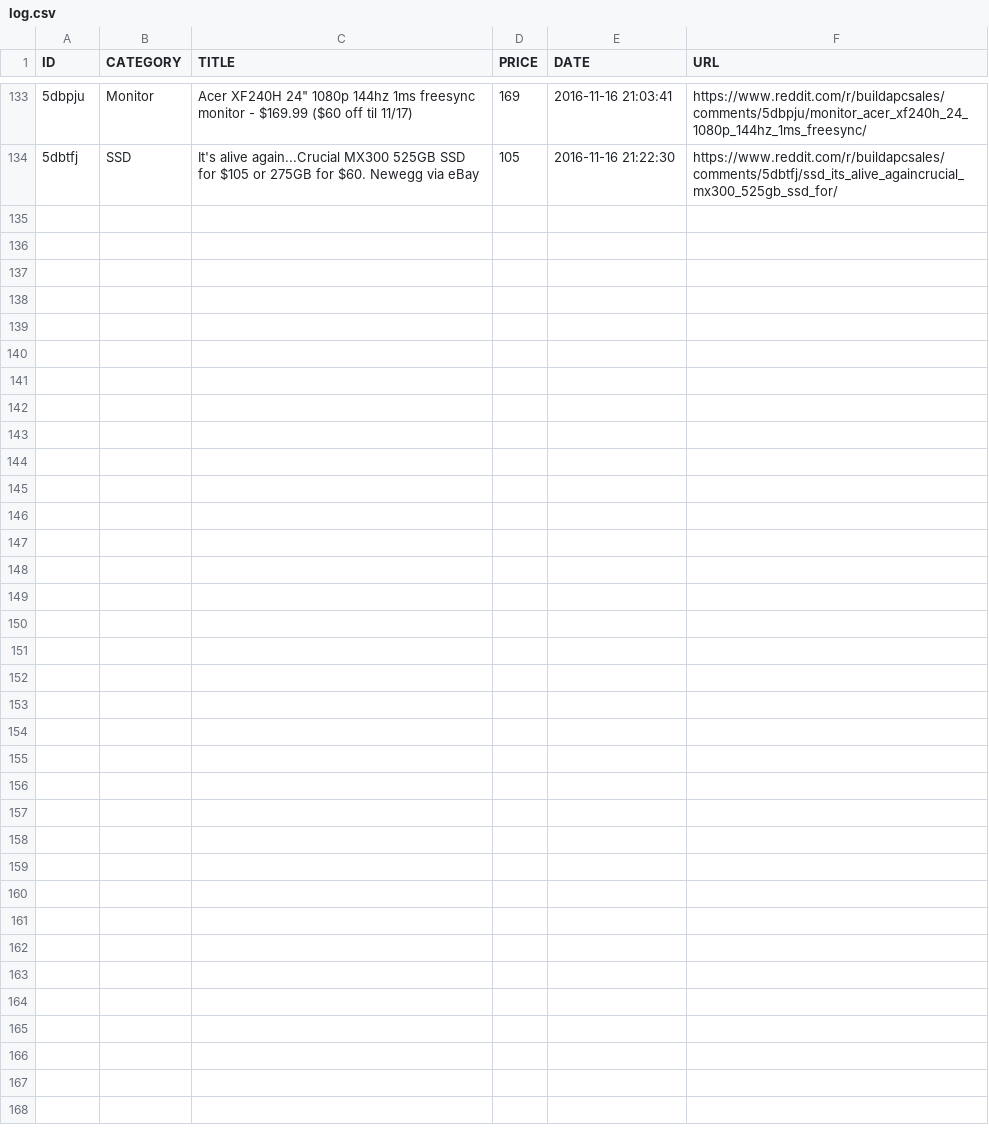
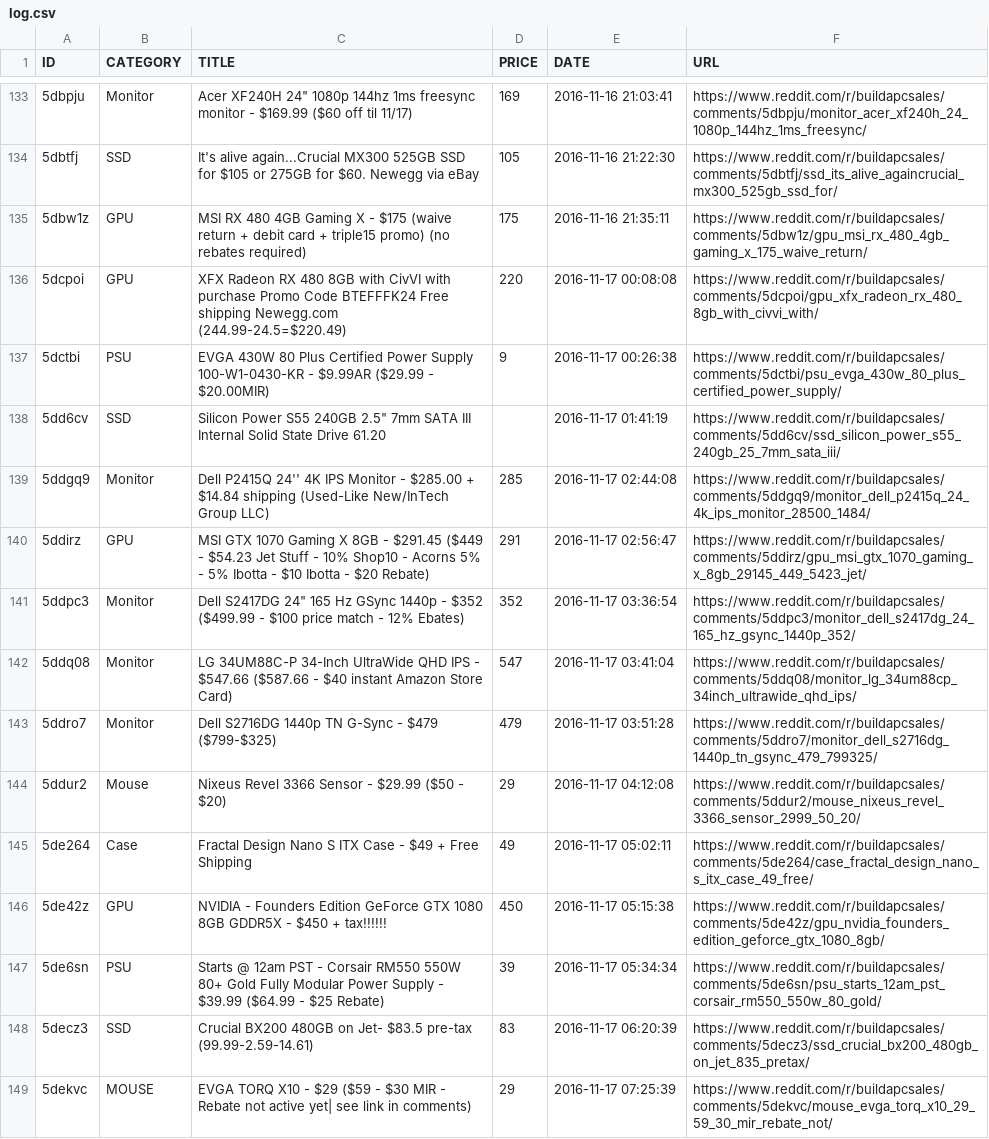
Before and after one commit to LucasChilders/bapc-log, a CSV file: log.csv, drawn as a sheet; only a part is shown, gaps mark what is left out; the diff names each change by its address in the sheet, - before the commit and + after, or states it on an @@ line.

Commit message:
Updated Log

```diff
--- a/log.csv
+++ b/log.csv
+row 135: 5dbw1z | GPU | MSI RX 480 4GB Gaming X - $175 (waive return + debit card + triple15 promo) (no rebates required) | 175 | 2016-11-16 21:35:11 | https://www.reddit.com/r/buildapcsales/comments/5dbw1z/gpu_msi_rx_480_4gb_gaming_x_175_waive_return/
+row 136: 5dcpoi | GPU | XFX Radeon RX 480 8GB with CivVI with purchase Promo Code BTEFFFK24 Free shipping Newegg.com (244.99-24.5=$220.49) | 220 | 2016-11-17 00:08:08 | https://www.reddit.com/r/buildapcsales/comments/5dcpoi/gpu_xfx_radeon_rx_480_8gb_with_civvi_with/
+row 137: 5dctbi | PSU | EVGA 430W 80 Plus Certified Power Supply 100-W1-0430-KR - $9.99AR ($29.99 - $20.00MIR) | 9 | 2016-11-17 00:26:38 | https://www.reddit.com/r/buildapcsales/comments/5dctbi/psu_evga_430w_80_plus_certified_power_supply/
+row 138: 5dd6cv | SSD | Silicon Power S55 240GB 2.5" 7mm SATA III Internal Solid State Drive 61.20 |  | 2016-11-17 01:41:19 | https://www.reddit.com/r/buildapcsales/comments/5dd6cv/ssd_silicon_power_s55_240gb_25_7mm_sata_iii/
+row 139: 5ddgq9 | Monitor | Dell P2415Q 24'' 4K IPS Monitor - $285.00 + $14.84 shipping (Used-Like New/InTech Group LLC) | 285 | 2016-11-17 02:44:08 | https://www.reddit.com/r/buildapcsales/comments/5ddgq9/monitor_dell_p2415q_24_4k_ips_monitor_28500_1484/
+row 140: 5ddirz | GPU | MSI GTX 1070 Gaming X 8GB - $291.45 ($449 - $54.23 Jet Stuff - 10% Shop10 - Acorns 5% - 5% Ibotta - $10 Ibotta - $20 Rebate) | 291 | 2016-11-17 02:56:47 | https://www.reddit.com/r/buildapcsales/comments/5ddirz/gpu_msi_gtx_1070_gaming_x_8gb_29145_449_5423_jet/
+row 141: 5ddpc3 | Monitor | Dell S2417DG 24" 165 Hz GSync 1440p - $352 ($499.99 - $100 price match - 12% Ebates) | 352 | 2016-11-17 03:36:54 | https://www.reddit.com/r/buildapcsales/comments/5ddpc3/monitor_dell_s2417dg_24_165_hz_gsync_1440p_352/
+row 142: 5ddq08 | Monitor | LG 34UM88C-P 34-Inch UltraWide QHD IPS - $547.66 ($587.66 - $40 instant Amazon Store Card) | 547 | 2016-11-17 03:41:04 | https://www.reddit.com/r/buildapcsales/comments/5ddq08/monitor_lg_34um88cp_34inch_ultrawide_qhd_ips/
+row 143: 5ddro7 | Monitor | Dell S2716DG 1440p TN G-Sync - $479 ($799-$325) | 479 | 2016-11-17 03:51:28 | https://www.reddit.com/r/buildapcsales/comments/5ddro7/monitor_dell_s2716dg_1440p_tn_gsync_479_799325/
+row 144: 5ddur2 | Mouse | Nixeus Revel 3366 Sensor - $29.99 ($50 - $20) | 29 | 2016-11-17 04:12:08 | https://www.reddit.com/r/buildapcsales/comments/5ddur2/mouse_nixeus_revel_3366_sensor_2999_50_20/
+row 145: 5de264 | Case | Fractal Design Nano S ITX Case - $49 + Free Shipping | 49 | 2016-11-17 05:02:11 | https://www.reddit.com/r/buildapcsales/comments/5de264/case_fractal_design_nano_s_itx_case_49_free/
+row 146: 5de42z | GPU | NVIDIA - Founders Edition GeForce GTX 1080 8GB GDDR5X - $450 + tax!!!!!! | 450 | 2016-11-17 05:15:38 | https://www.reddit.com/r/buildapcsales/comments/5de42z/gpu_nvidia_founders_edition_geforce_gtx_1080_8gb/
+row 147: 5de6sn | PSU | Starts @ 12am PST - Corsair RM550 550W 80+ Gold Fully Modular Power Supply - $39.99 ($64.99 - $25 Rebate) | 39 | 2016-11-17 05:34:34 | https://www.reddit.com/r/buildapcsales/comments/5de6sn/psu_starts_12am_pst_corsair_rm550_550w_80_gold/
+row 148: 5decz3 | SSD | Crucial BX200 480GB on Jet- $83.5 pre-tax (99.99-2.59-14.61) | 83 | 2016-11-17 06:20:39 | https://www.reddit.com/r/buildapcsales/comments/5decz3/ssd_crucial_bx200_480gb_on_jet_835_pretax/
+row 149: 5dekvc | MOUSE | EVGA TORQ X10 - $29 ($59 - $30 MIR - Rebate not active yet| see link in comments) | 29 | 2016-11-17 07:25:39 | https://www.reddit.com/r/buildapcsales/comments/5dekvc/mouse_evga_torq_x10_29_59_30_mir_rebate_not/
```
